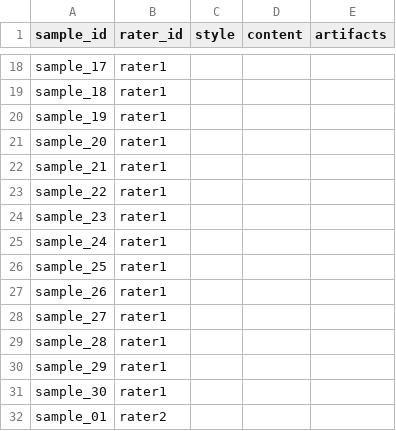
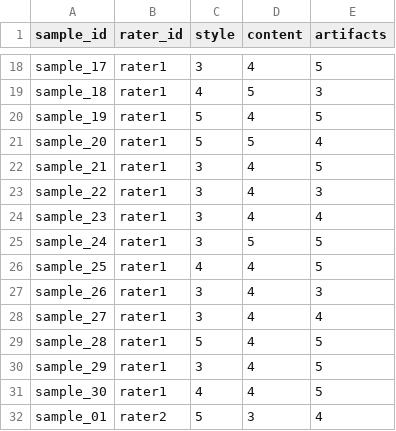
Before and after one commit to sakotiya/data266-lab1, a CSV file: task3_gan/shreya_akotiya/outputs/human_audit_ratings.csv, drawn as a sheet; only a part is shown, gaps mark what is left out; the diff covers the shown part only; the diff names each change by its address in the sheet, - before the commit and + after, or states it on an @@ line.

Commit message:
Task 3: both human audits complete - last pending cells filled
shreya_akotiya re-rated after the rubric: kappa -0.045 -> 0.4997 ('moderate'),
67.8% exact agreement. Scores (1-5, 5 best):
  A2B (Monet -> photo)  style 3.80  content 4.23  artifacts 4.23
  B2A (photo -> Monet)  style 4.00  content 3.83  artifacts 4.20

Checked before reporting: all three of her axes land on kappa ~0.500, which
looked like a mechanical artefact. It is not - the underlying observed and chance
agreements genuinely differ per axis (0.667/0.334, 0.700/0.400, 0.667/0.333) and
only the ratio coincides. Her contingency tables are asymmetric and differently
shaped per axis, as independent human ratings would be.

Reported with the caveat that matters: kappa is NOT comparable between the two
members even though the audits share raters, rubric and source images.
zoheb_waghu's raters agreed more tightly - never more than one point apart on any
sample, 100% within-1 - but clustered into two adjacent categories, raising
chance agreement to 50-61% and deflating kappa to 0.149. shreya_akotiya's spread
across three categories, lowering chance agreement and lifting kappa to 0.500
despite a LOWER within-1 rate of 84.4%. Kappa measures agreement relative to the
rating distribution, so the cross-member comparison that holds is the exact and
within-1 percentages.

Also recorded that both audits needed two rounds, the first of each predating the
rubric and scoring worse than chance. Round 1 of both is retained as evidence.

report/team_report.md now has no 'pending' cells.

```diff
--- a/task3_gan/shreya_akotiya/outputs/human_audit_ratings.csv
+++ b/task3_gan/shreya_akotiya/outputs/human_audit_ratings.csv
-C18 (style): (empty)
+C18 (style): 3
-D18 (content): (empty)
+D18 (content): 4
-E18 (artifacts): (empty)
+E18 (artifacts): 5
-C19 (style): (empty)
+C19 (style): 4
-D19 (content): (empty)
+D19 (content): 5
-E19 (artifacts): (empty)
+E19 (artifacts): 3
-C20:C21 (style): (empty)
+C20:C21 (style): 5
-D20 (content): (empty)
+D20 (content): 4
-E20 (artifacts): (empty)
+E20 (artifacts): 5
-D21 (content): (empty)
+D21 (content): 5
-E21 (artifacts): (empty)
+E21 (artifacts): 4
-C22:C25 (style): (empty)
+C22:C25 (style): 3
-D22:D24 (content): (empty)
+D22:D24 (content): 4
-E22 (artifacts): (empty)
+E22 (artifacts): 5
-E23 (artifacts): (empty)
+E23 (artifacts): 3
-E24 (artifacts): (empty)
+E24 (artifacts): 4
-D25 (content): (empty)
+D25 (content): 5
-E25:E26 (artifacts): (empty)
+E25:E26 (artifacts): 5
-C26 (style): (empty)
+C26 (style): 4
-D26:D31 (content): (empty)
+D26:D31 (content): 4
-C27:C28 (style): (empty)
+C27:C28 (style): 3
-E27 (artifacts): (empty)
+E27 (artifacts): 3
-E28 (artifacts): (empty)
+E28 (artifacts): 4
-C29 (style): (empty)
+C29 (style): 5
-E29:E31 (artifacts): (empty)
+E29:E31 (artifacts): 5
-C30 (style): (empty)
+C30 (style): 3
-C31 (style): (empty)
+C31 (style): 4
-C32 (style): (empty)
+C32 (style): 5
-D32 (content): (empty)
+D32 (content): 3
-E32 (artifacts): (empty)
+E32 (artifacts): 4
```
Also changed, not shown: 135 edited cells elsewhere in this file, task3_gan/shreya_akotiya/metrics_report.csv, 2 other files.
